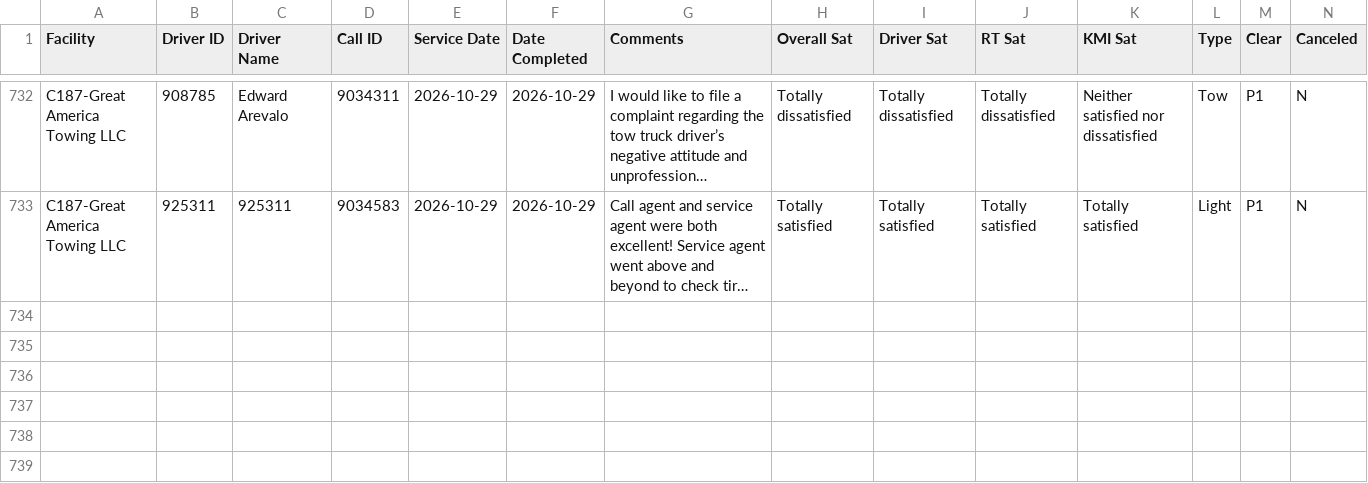
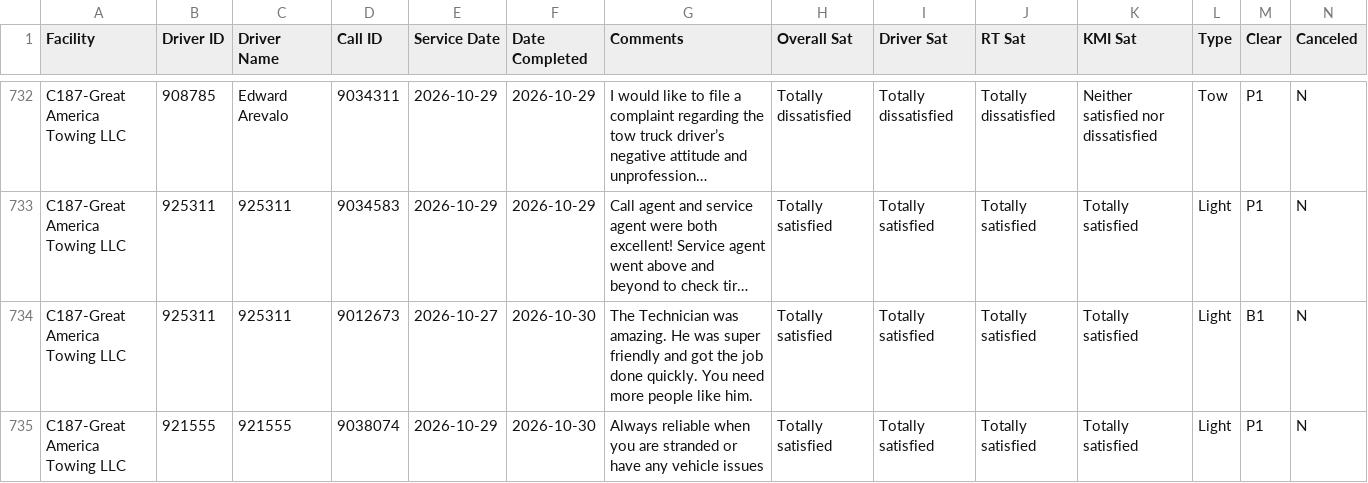
Before and after one commit to sbanks79/firstlineforryder, a CSV file: c187-aaa-data.csv, drawn as a sheet; only a part is shown, gaps mark what is left out; long unchanged cells end in …; rows hold the shown columns only; the diff names each change by its address in the sheet, - before the commit and + after, or states it on an @@ line.

```diff
--- a/c187-aaa-data.csv
+++ b/c187-aaa-data.csv
+row 734: C187-Great America Towing LLC | 925311 | 925311 | 9012673 | 2026-10-27 | 2026-10-30 | The Technician was amazing. He was super friendly and got the job done quickly. You need more people like him. | Totally satisfied | Totally satisfied | Totally satisfied | Totally satisfied | Light | B1 | N
+row 735: C187-Great America Towing LLC | 921555 | 921555 | 9038074 | 2026-10-29 | 2026-10-30 | Always reliable when you are stranded or have any vehicle issues | Totally satisfied | Totally satisfied | Totally satisfied | Totally satisfied | Light | P1 | N
```
Also changed, not shown: c240-aaa-data.csv, c510-aaa-data.csv, 1 other file.
